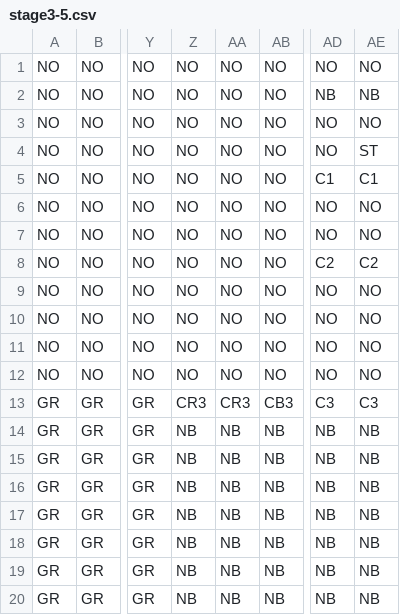
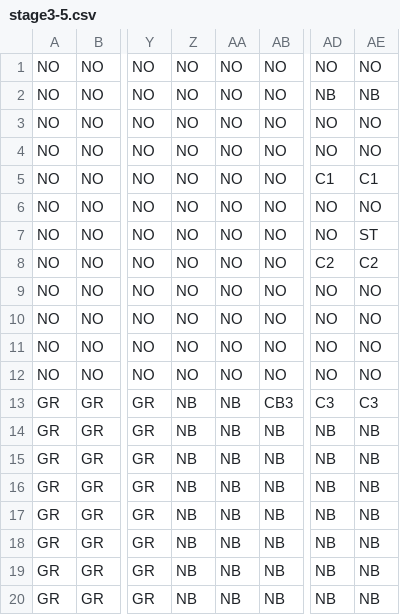
Before and after one commit to RyuseiYadoumaru/HewProject2022, a CSV file: HewProject2022/assets/MapData/stage3-5.csv, drawn as a sheet; only a part is shown, gaps mark what is left out; the diff names each change by its address in the sheet, - before the commit and + after, or states it on an @@ line.

```diff
--- a/HewProject2022/assets/MapData/stage3-5.csv
+++ b/HewProject2022/assets/MapData/stage3-5.csv
-AE4: ST
+AE4: NO
-AE7: NO
+AE7: ST
-Z13: CR3
+Z13: NB
-AA13: CR3
+AA13: NB
```
Also changed, not shown: HewProject2022/assets/MapData/stage2-2.csv, 3 other files.
